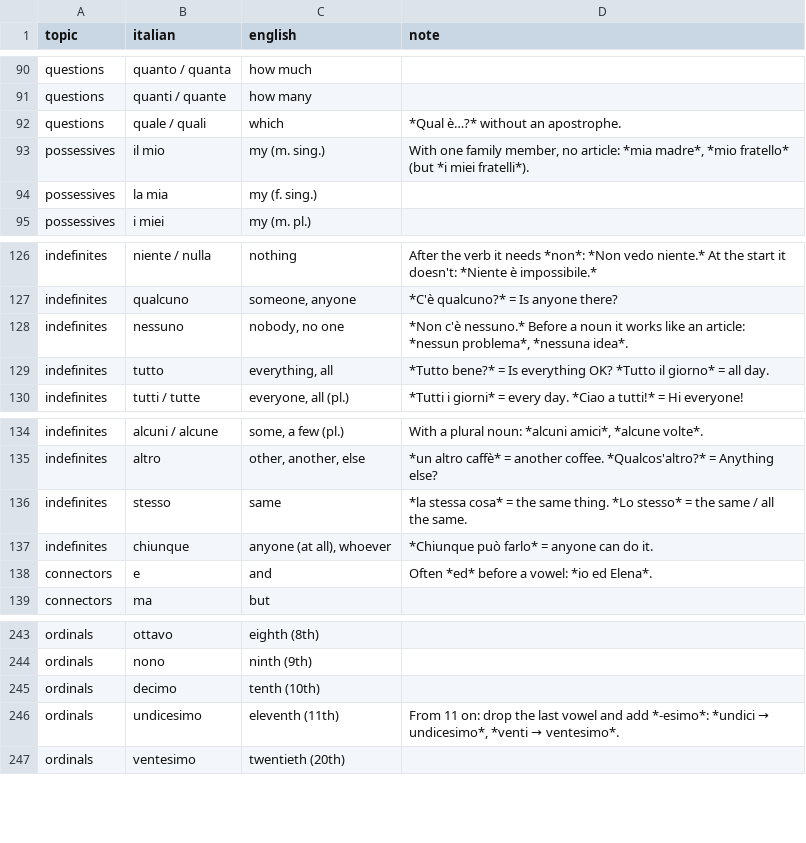
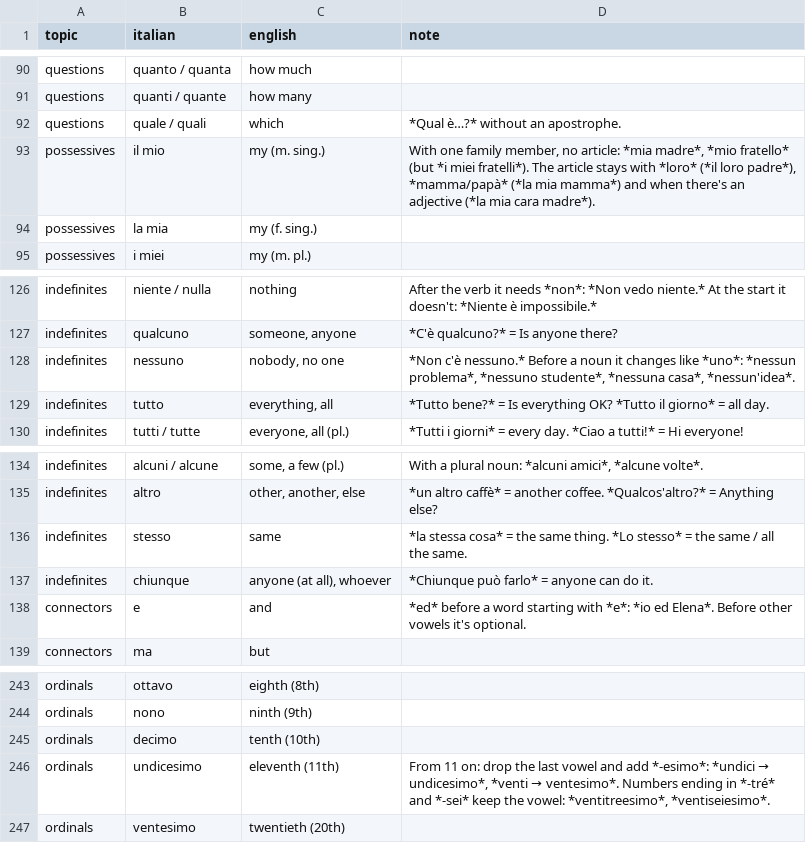
Before and after one commit to bjornkvande/italian, a CSV file: dictionary/basics.csv, drawn as a sheet; only a part is shown, gaps mark what is left out.

```diff
--- a/dictionary/basics.csv
+++ b/dictionary/basics.csv
@@ -92,3 +92,3 @@ questions,quanti / quante,how many,
 questions,quale / quali,which,*Qual è…?* without an apostrophe.
-possessives,il mio,my (m. sing.),"With one family member, no article: *mia madre*, *mio fratello* (but *i miei fratelli*)."
+possessives,il mio,my (m. sing.),"With one family member, no article: *mia madre*, *mio fratello* (but *i miei fratelli*). The article stays with *loro* (*il loro padre*), *mamma/papà* (*la mia mamma*) and when there's an adjective (*la mia cara madre*)."
 possessives,la mia,my (f. sing.),
@@ -127,3 +127,3 @@ indefinites,niente / nulla,nothing,After the verb it needs *non*: *Non vedo nien
 indefinites,qualcuno,"someone, anyone",*C'è qualcuno?* = Is anyone there?
-indefinites,nessuno,"nobody, no one","*Non c'è nessuno.* Before a noun it works like an article: *nessun problema*, *nessuna idea*."
+indefinites,nessuno,"nobody, no one","*Non c'è nessuno.* Before a noun it changes like *uno*: *nessun problema*, *nessuno studente*, *nessuna casa*, *nessun'idea*."
 indefinites,tutto,"everything, all",*Tutto bene?* = Is everything OK? *Tutto il giorno* = all day.
@@ -137,3 +137,3 @@ indefinites,stesso,same,*la stessa cosa* = the same thing. *Lo stesso* = the sam
 indefinites,chiunque,"anyone (at all), whoever",*Chiunque può farlo* = anyone can do it.
-connectors,e,and,Often *ed* before a vowel: *io ed Elena*.
+connectors,e,and,*ed* before a word starting with *e*: *io ed Elena*. Before other vowels it's optional.
 connectors,ma,but,
@@ -245,3 +245,3 @@ ordinals,nono,ninth (9th),
 ordinals,decimo,tenth (10th),
-ordinals,undicesimo,eleventh (11th),"From 11 on: drop the last vowel and add *-esimo*: *undici → undicesimo*, *venti → ventesimo*."
+ordinals,undicesimo,eleventh (11th),"From 11 on: drop the last vowel and add *-esimo*: *undici → undicesimo*, *venti → ventesimo*. Numbers ending in *-tré* and *-sei* keep the vowel: *ventitreesimo*, *ventiseiesimo*."
 ordinals,ventesimo,twentieth (20th),
```
Also changed, not shown: dictionary/adjectives.csv, dictionary/verbs-ere.csv, 6 other files.
